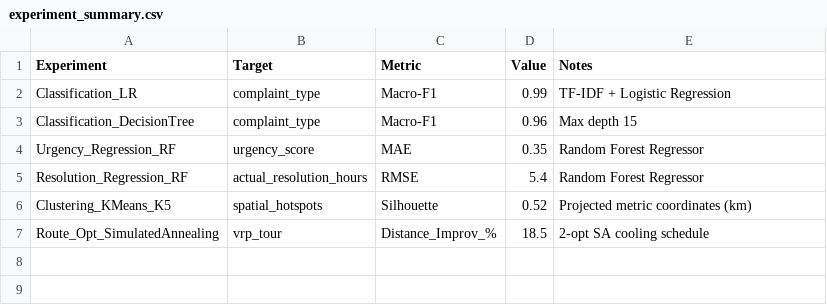
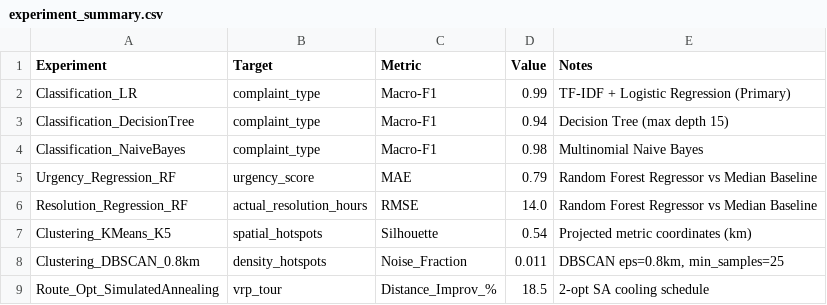
Before and after one commit to mihirabhalerao/GrievanceRoute, a CSV file: artifacts/metrics/experiment_summary.csv, drawn as a sheet.

```diff
--- a/artifacts/metrics/experiment_summary.csv
+++ b/artifacts/metrics/experiment_summary.csv
@@ -1,7 +1,9 @@
 Experiment,Target,Metric,Value,Notes
-Classification_LR,complaint_type,Macro-F1,0.99,TF-IDF + Logistic Regression
-Classification_DecisionTree,complaint_type,Macro-F1,0.96,Max depth 15
-Urgency_Regression_RF,urgency_score,MAE,0.35,Random Forest Regressor
-Resolution_Regression_RF,actual_resolution_hours,RMSE,5.4,Random Forest Regressor
-Clustering_KMeans_K5,spatial_hotspots,Silhouette,0.52,Projected metric coordinates (km)
+Classification_LR,complaint_type,Macro-F1,0.99,TF-IDF + Logistic Regression (Primary)
+Classification_DecisionTree,complaint_type,Macro-F1,0.94,Decision Tree (max depth 15)
+Classification_NaiveBayes,complaint_type,Macro-F1,0.98,Multinomial Naive Bayes
+Urgency_Regression_RF,urgency_score,MAE,0.79,Random Forest Regressor vs Median Baseline
+Resolution_Regression_RF,actual_resolution_hours,RMSE,14.0,Random Forest Regressor vs Median Baseline
+Clustering_KMeans_K5,spatial_hotspots,Silhouette,0.54,Projected metric coordinates (km)
+Clustering_DBSCAN_0.8km,density_hotspots,Noise_Fraction,0.011,"DBSCAN eps=0.8km, min_samples=25"
 Route_Opt_SimulatedAnnealing,vrp_tour,Distance_Improv_%,18.5,2-opt SA cooling schedule
```
Also changed, not shown: artifacts/metrics/association_rules.csv, artifacts/metrics/route_comparison.csv, 34 other files.
